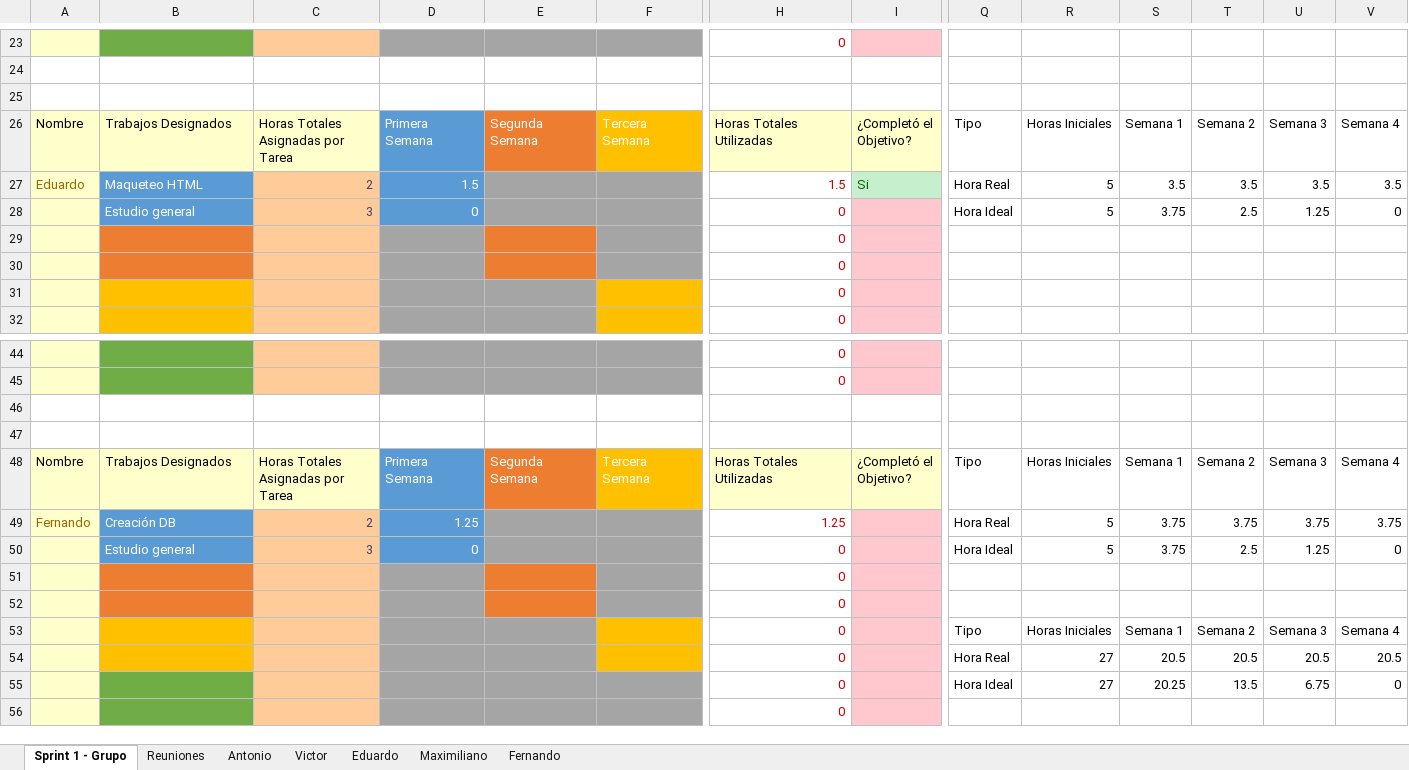
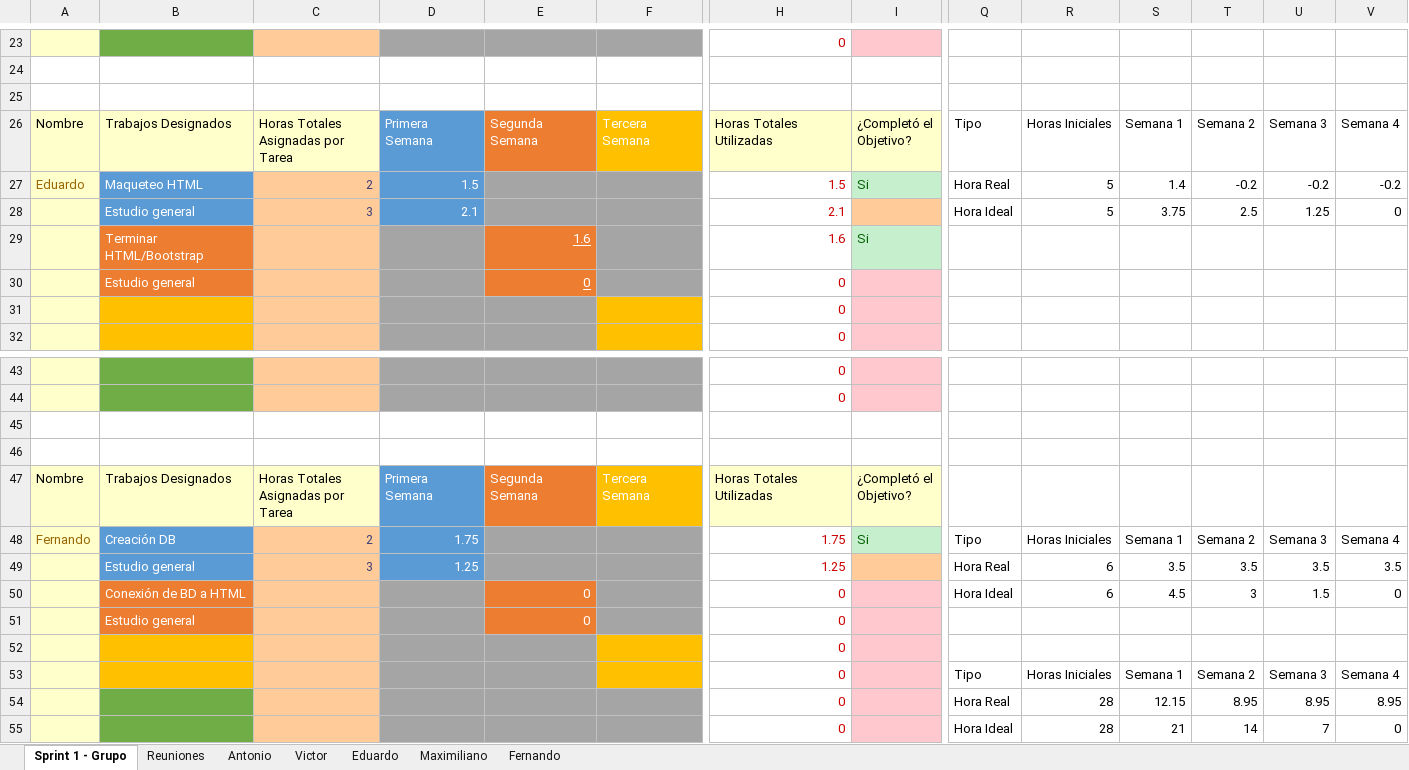
Before and after one commit to DarAkus1420/FCUD, an Excel workbook: Documentos/Sprints.xlsx, sheet Sprint 1 - Grupo, drawn as a sheet; only a part is shown, gaps mark what is left out; values as stored, in another font and other column widths than the file's, no borders; charts and pictures and table styles not drawn; removed rows and columns are numbered as before the commit, all else as after; rows hold the shown columns only; the diff covers the shown part only; the diff names each change by its address in the sheet, - before the commit and + after, or states it on an @@ line.

Commit message:
Actualizado el documento de los Sprints
Con lo realizado durante la reunión

```diff
--- a/Documentos/Sprints.xlsx (sheet Sprint 1 - Grupo)
+++ b/Documentos/Sprints.xlsx (sheet Sprint 1 - Grupo)
-S27: 3.5
+S27: 1.4
-T27: 3.5
+T27: -0.2
-U27: 3.5
+U27: -0.2
-V27: 3.5
+V27: -0.2
-D28: 0
+D28: 2.1
-H28: 0
+H28: 2.1
-I28 fill: #FFC7CE
+I28 fill: #FFCC99
-row 29:  |  |  |  |  |  | 0
-row 30:  |  |  |  |  |  | 0
+row 29:  | Terminar HTML/Bootstrap |  |  | 1.6 |  | 1.6 | Si
+row 30:  | Estudio general |  |  | 0 |  | 0
-Q47: Tipo
+Q47: (empty)
-R47: Horas Iniciales
+R47: (empty)
-S47: Semana 1
+S47: (empty)
-T47: Semana 2
+T47: (empty)
-U47: Semana 3
+U47: (empty)
-V47: Semana 4
+V47: (empty)
-row 49: Fernando | Creación DB | 2 | 1.25 |  |  | 1.25 |  | Hora Real | 5 | 3.75 | 3.75 | 3.75 | 3.75
-row 50:  | Estudio general | 3 | 0 |  |  | 0 |  | Hora Ideal | 5 | 3.75 | 2.5 | 1.25 | 0
-row 51:  |  |  |  |  |  | 0
+row 48: Fernando | Creación DB | 2 | 1.75 |  |  | 1.75 | Si | Tipo | Horas Iniciales | Semana 1 | Semana 2 | Semana 3 | Semana 4
+row 49:  | Estudio general | 3 | 1.25 |  |  | 1.25 |  | Hora Real | 6 | 3.5 | 3.5 | 3.5 | 3.5
+row 50:  | Conexión de BD a HTML |  |  | 0 |  | 0 |  | Hora Ideal | 6 | 4.5 | 3 | 1.5 | 0
+row 51:  | Estudio general |  |  | 0 |  | 0
-B52 fill: #ED7D31
+B52 fill: #FFC000
-E52 fill: #ED7D31
+E52 fill: #A5A5A5
-F52 fill: #A5A5A5
+F52 fill: #FFC000
-row 54:  |  |  |  |  |  | 0 |  | Hora Real | 27 | 20.5 | 20.5 | 20.5 | 20.5
-row 55:  |  |  |  |  |  | 0 |  | Hora Ideal | 27 | 20.25 | 13.5 | 6.75 | 0
-row 56:  |  |  |  |  |  | 0
+row 54:  |  |  |  |  |  | 0 |  | Hora Real | 28 | 12.15 | 8.95 | 8.95 | 8.95
+row 55:  |  |  |  |  |  | 0 |  | Hora Ideal | 28 | 21 | 14 | 7 | 0
```
Also changed, not shown: 5 added rows, 6 removed rows, 24 edited cells and cell formats elsewhere in this sheet, sheet Victor, sheet Fernando, sheet Reuniones, sheet Eduardo, sheet Antonio, sheet Maximiliano, formulas that keep their value, charts or pictures.
